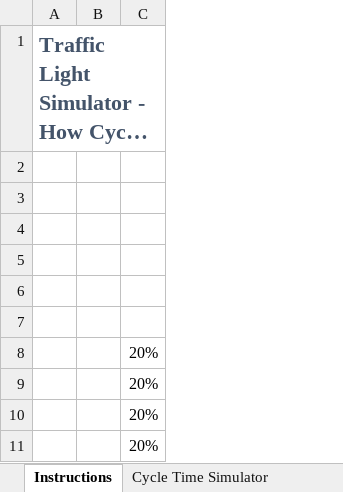
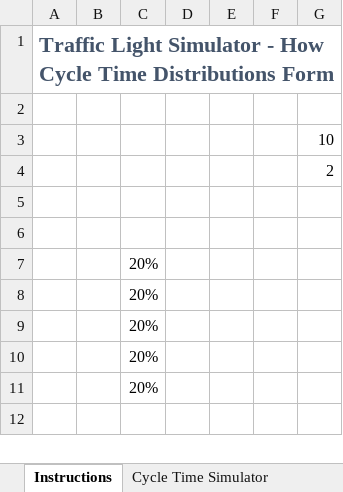
Before and after one commit to FocusedObjective/FocusedObjective.Resources, an Excel workbook: Spreadsheets/Traffic Light Delay Simulator.xlsx, sheet Instructions, drawn as a sheet; long unchanged cells end in …; values as stored, in another font and other column widths than the file's, no borders; charts and pictures not drawn; removed rows and columns are numbered as before the commit, all else as after; the diff names each change by its address in the sheet, - before the commit and + after, or states it on an @@ line.

Commit message:
Added two more exercises

```diff
--- a/Spreadsheets/Traffic Light Delay Simulator.xlsx (sheet Instructions)
+++ b/Spreadsheets/Traffic Light Delay Simulator.xlsx (sheet Instructions)
+column D, empty
+column E, empty
+column F, empty
+column G, rows 3-4: 10 | 2
-row 2: (empty)
+row 11:  |  | 20%
```
Also changed, not shown: charts or pictures.
